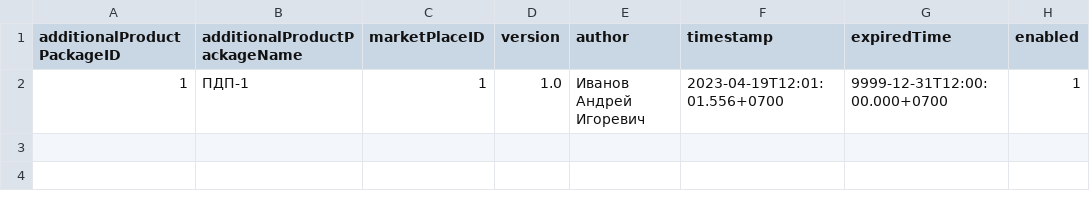
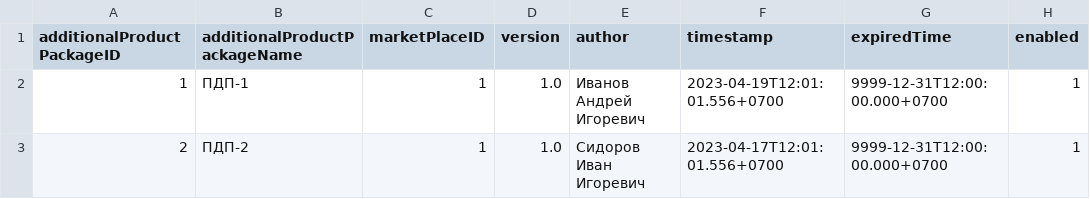
Before and after one commit to leujo/product-catalog-files, a CSV file: additional-product-packages.csv, drawn as a sheet.

```diff
--- a/additional-product-packages.csv
+++ b/additional-product-packages.csv
@@ -2 +2,2 @@ additionalProductPackageID,additionalProductPackageName,marketPlaceID,version,au
 1,ПДП-1,1,1.0,Иванов Андрей Игоревич,2023-04-19T12:01:01.556+0700,9999-12-31T12:00:00.000+0700,1
+2,ПДП-2,1,1.0,Сидоров Иван Игоревич,2023-04-17T12:01:01.556+0700,9999-12-31T12:00:00.000+0700,1
```
Also changed, not shown: vars.csv.
